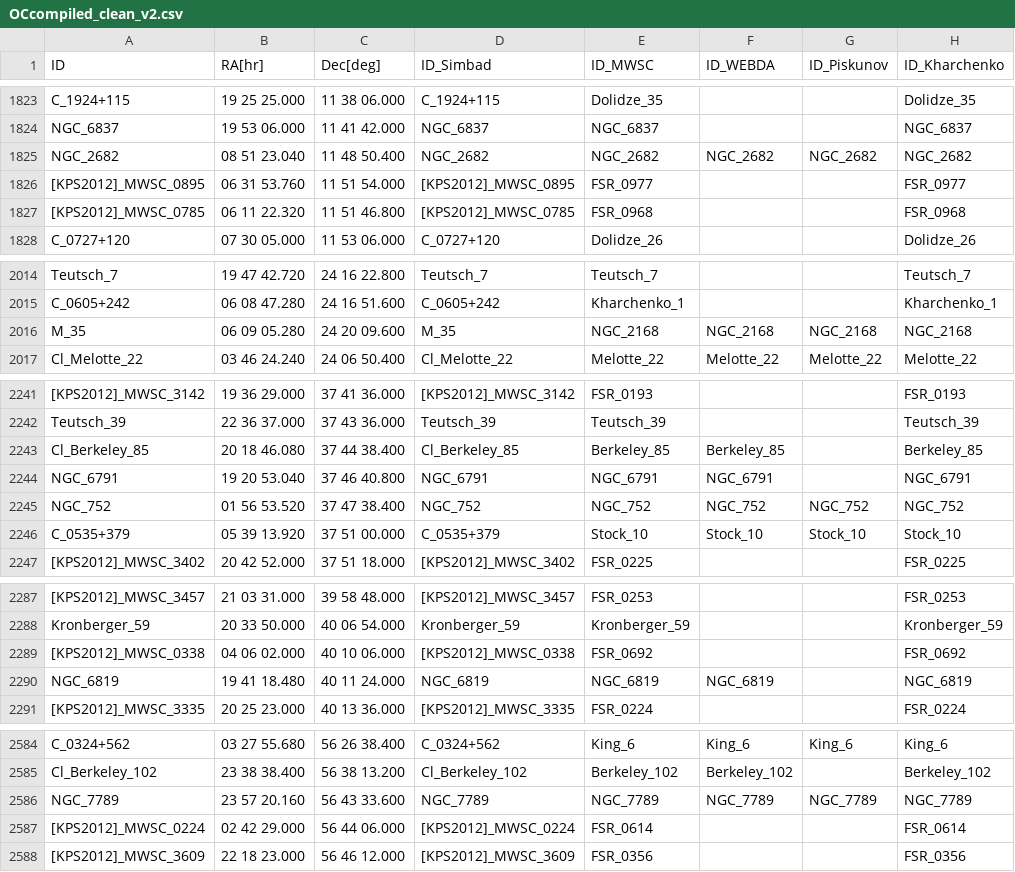
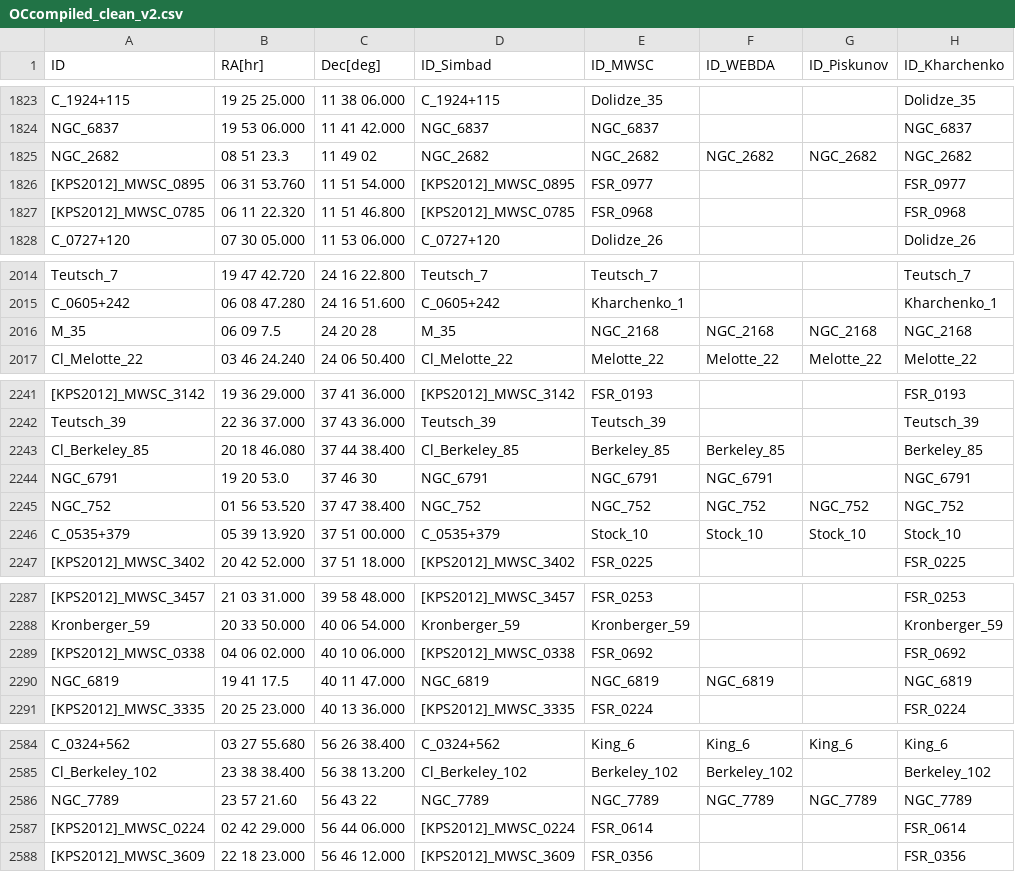
Before and after one commit to ageller/BASE9_utils, a CSV file: getGaiaData/OCcompiled_clean_v2.csv, drawn as a sheet; only a part is shown, gaps mark what is left out; the diff covers the shown part only; the diff names each change by its address in the sheet, - before the commit and + after, or states it on an @@ line.

Commit message:
Update OCcompiled_clean_v2.csv

```diff
--- a/getGaiaData/OCcompiled_clean_v2.csv
+++ b/getGaiaData/OCcompiled_clean_v2.csv
-B1825 (RA[hr]): 08 51 23.040
+B1825 (RA[hr]): 08 51 23.3
-C1825 (Dec[deg]): 11 48 50.400
+C1825 (Dec[deg]): 11 49 02
-B2016 (RA[hr]): 06 09 05.280
+B2016 (RA[hr]): 06 09 7.5
-C2016 (Dec[deg]): 24 20 09.600
+C2016 (Dec[deg]): 24 20 28
-B2244 (RA[hr]): 19 20 53.040
+B2244 (RA[hr]): 19 20 53.0
-C2244 (Dec[deg]): 37 46 40.800
+C2244 (Dec[deg]): 37 46 30
-B2290 (RA[hr]): 19 41 18.480
+B2290 (RA[hr]): 19 41 17.5
-C2290 (Dec[deg]): 40 11 24.000
+C2290 (Dec[deg]): 40 11 47.000
-B2586 (RA[hr]): 23 57 20.160
+B2586 (RA[hr]): 23 57 21.60
-C2586 (Dec[deg]): 56 43 33.600
+C2586 (Dec[deg]): 56 43 22
```
Also changed, not shown: 2 edited cells elsewhere in this file.
